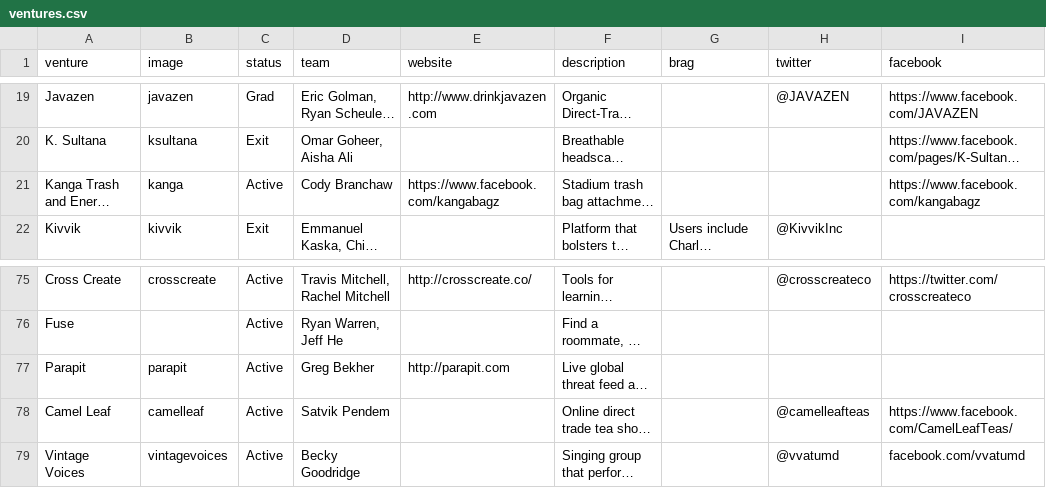
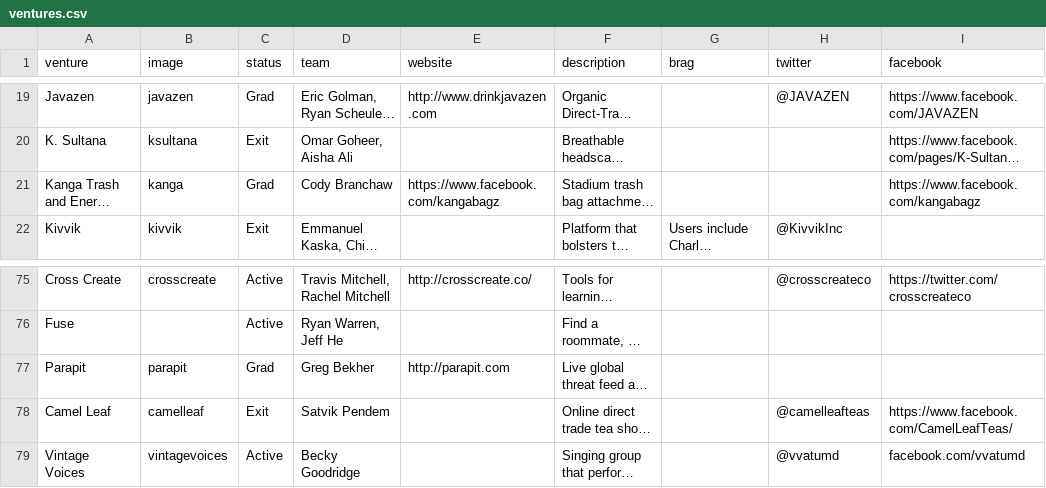
Before and after one commit to StartupShell/web-2017, a CSV file: _data/ventures.csv, drawn as a sheet; only a part is shown, gaps mark what is left out; long unchanged cells end in …; the diff names each change by its address in the sheet, - before the commit and + after, or states it on an @@ line.

Commit message:
update more ventures [deploy: production]

```diff
--- a/_data/ventures.csv
+++ b/_data/ventures.csv
-C21 (status): Active
+C21 (status): Grad
-C77 (status): Active
+C77 (status): Grad
-C78 (status): Active
+C78 (status): Exit
```
